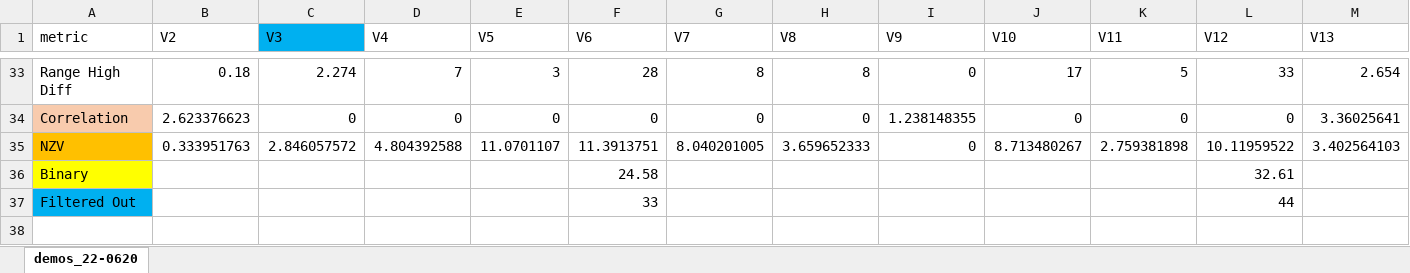
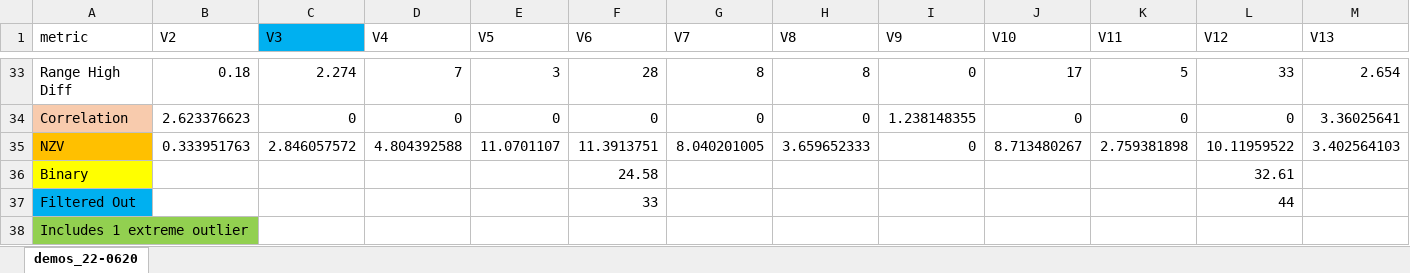
Before and after one commit to amcarr-ds/Chemical_biodegradability_proj, an Excel workbook: outputs/demos_22-0620.xlsx, sheet demos_22-0620, drawn as a sheet; only a part is shown, gaps mark what is left out; values as stored, in another font and other column widths than the file's, no borders; conditional formats not drawn; rows hold the shown columns only; the diff names each change by its address in the sheet, - before the commit and + after, or states it on an @@ line.

Commit message:
Update model cross-validation
Added models using univariate dataset and updated cross-validation for LR and PLR from 5-time 10-fold to 10-fold no repeat.

```diff
--- a/outputs/demos_22-0620.xlsx (sheet demos_22-0620)
+++ b/outputs/demos_22-0620.xlsx (sheet demos_22-0620)
+row 38: Includes 1 extreme outlier
```
Also changed, not shown: 12 other files.
